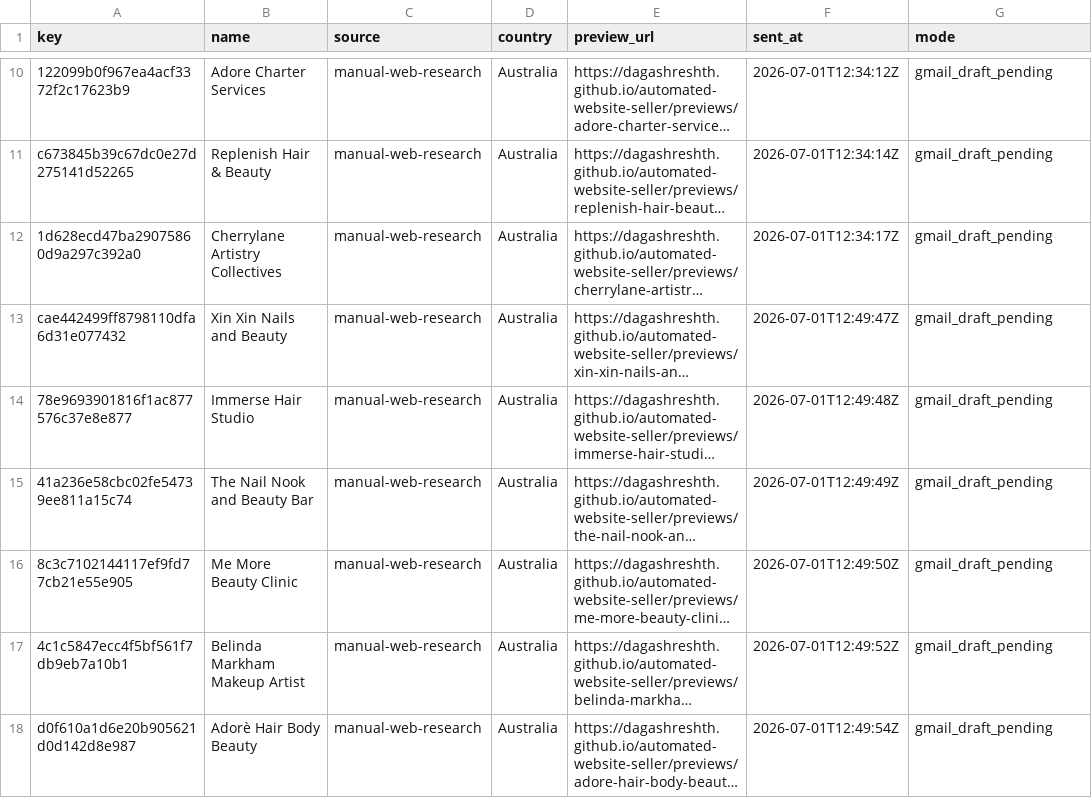
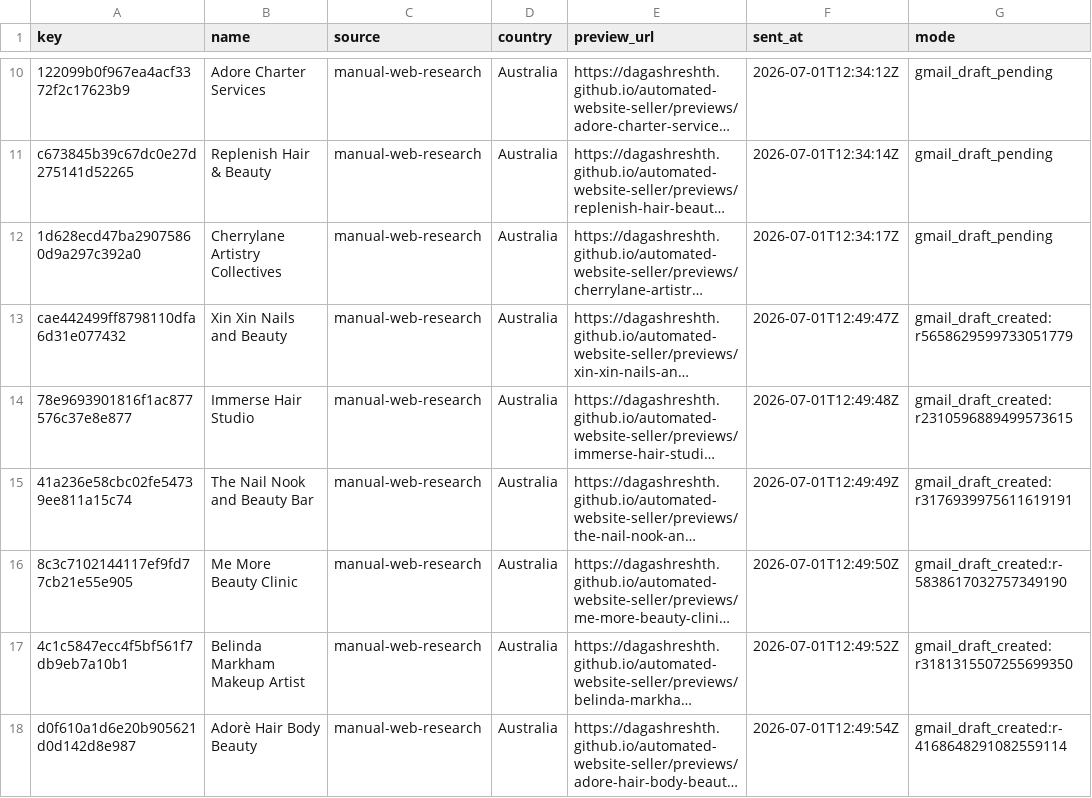
Before and after one commit to dagashreshth/automated-website-seller, a CSV file: state/sent.csv, drawn as a sheet; only a part is shown, gaps mark what is left out; long unchanged cells end in …; the diff names each change by its address in the sheet, - before the commit and + after, or states it on an @@ line.

Commit message:
Record Gmail draft IDs for latest run

```diff
--- a/state/sent.csv
+++ b/state/sent.csv
-G13 (mode): gmail_draft_pending
+G13 (mode): gmail_draft_created:r5658629599733051779
-G14 (mode): gmail_draft_pending
+G14 (mode): gmail_draft_created:r2310596889499573615
-G15 (mode): gmail_draft_pending
+G15 (mode): gmail_draft_created:r3176939975611619191
-G16 (mode): gmail_draft_pending
+G16 (mode): gmail_draft_created:r-5838617032757349190
-G17 (mode): gmail_draft_pending
+G17 (mode): gmail_draft_created:r3181315507255699350
-G18 (mode): gmail_draft_pending
+G18 (mode): gmail_draft_created:r-4168648291082559114
```
